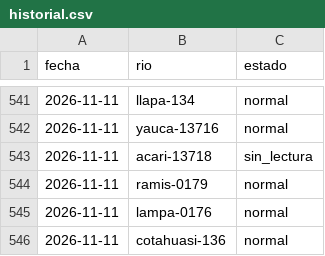
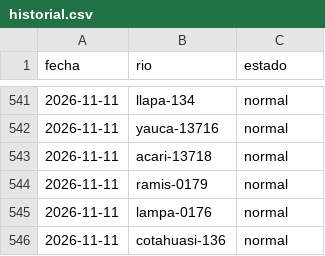
Before and after one commit to andresffigueroaa-blip/ensoperu, a CSV file: sitio/datos/rios/historial.csv, drawn as a sheet; only a part is shown, gaps mark what is left out.

```diff
--- a/sitio/datos/rios/historial.csv
+++ b/sitio/datos/rios/historial.csv
@@ -542,3 +542,3 @@ fecha,rio,estado
 2026-11-11,yauca-13716,normal
-2026-11-11,acari-13718,sin_lectura
+2026-11-11,acari-13718,normal
 2026-11-11,ramis-0179,normal
```
Also changed, not shown: sitio/datos/rios/historial_estaciones.csv, 10 other files.
